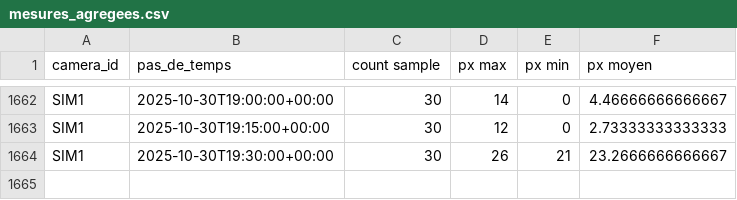
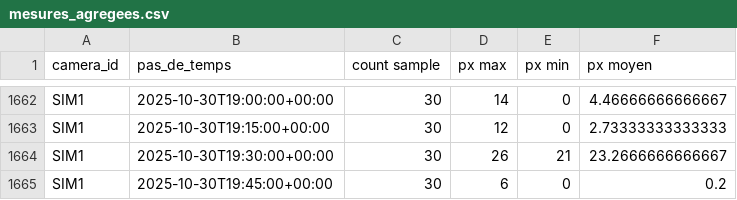
Before and after one commit to Riveo-hydro/Publication, a CSV file: Colvert/Prod/mesures_agregees.csv, drawn as a sheet; only a part is shown, gaps mark what is left out; the diff names each change by its address in the sheet, - before the commit and + after, or states it on an @@ line.

```diff
--- a/Colvert/Prod/mesures_agregees.csv
+++ b/Colvert/Prod/mesures_agregees.csv
+row 1665: SIM1 | 2025-10-30T19:45:00+00:00 | 30 | 6 | 0 | 0.2
```
Also changed, not shown: Colvert/Prod/SIM1/data/brut.csv, Colvert/Prod/SIM1/data/mesures_agregees.csv, 7 other files.
